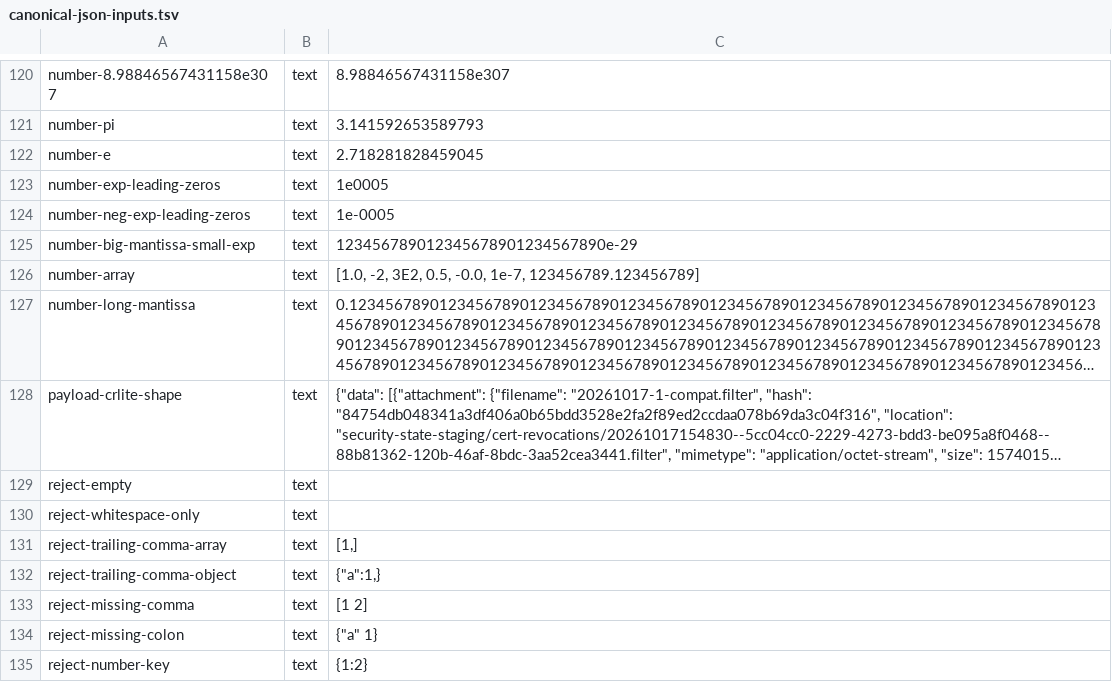
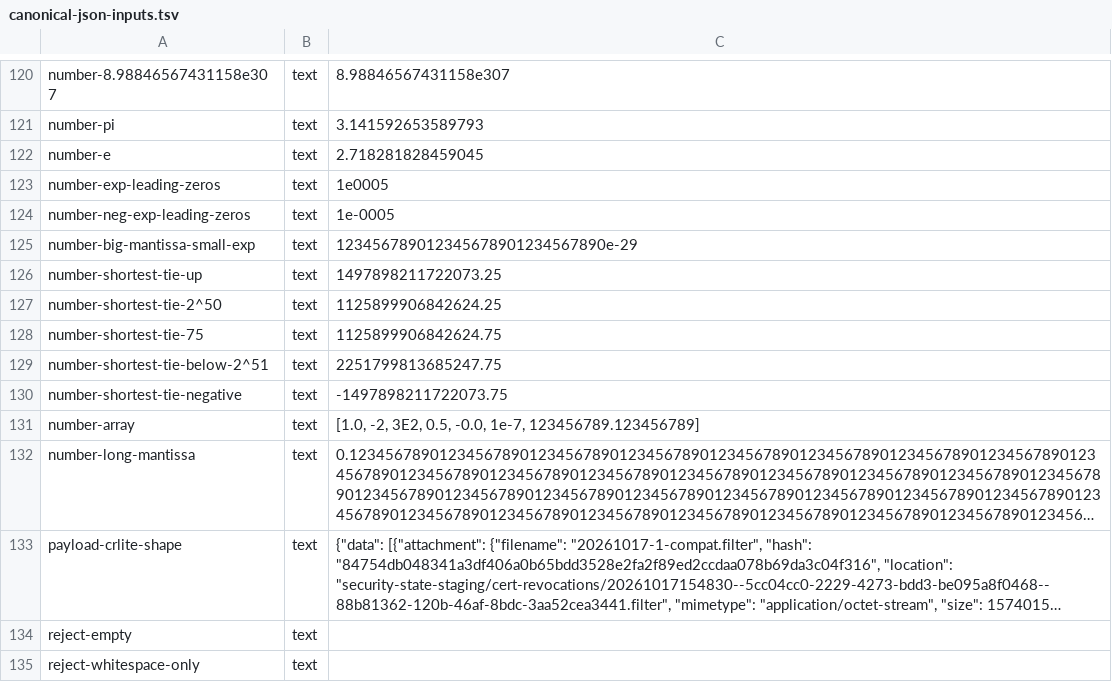
Before and after one commit to geota/revokt, a TSV file: revokt-engine/src/jvmTest/resources/dev/revokt/engine/json/canonical-json-inputs.tsv, drawn as a sheet; only a part is shown, gaps mark what is left out; the shorter side is filled out with more unchanged rows; long unchanged cells end in …; the diff names each change by its address in the sheet, - before the commit and + after, or states it on an @@ line.

```diff
--- a/revokt-engine/src/jvmTest/resources/dev/revokt/engine/json/canonical-json-inputs.tsv
+++ b/revokt-engine/src/jvmTest/resources/dev/revokt/engine/json/canonical-json-inputs.tsv
+row 126: number-shortest-tie-up | text | 1497898211722073.25
+row 127: number-shortest-tie-2^50 | text | 1125899906842624.25
+row 128: number-shortest-tie-75 | text | 1125899906842624.75
+row 129: number-shortest-tie-below-2^51 | text | 2251799813685247.75
+row 130: number-shortest-tie-negative | text | -1497898211722073.75
```
Also changed, not shown: revokt-engine/src/jvmTest/resources/dev/revokt/engine/json/canonical-json.tsv, 8 other files.
